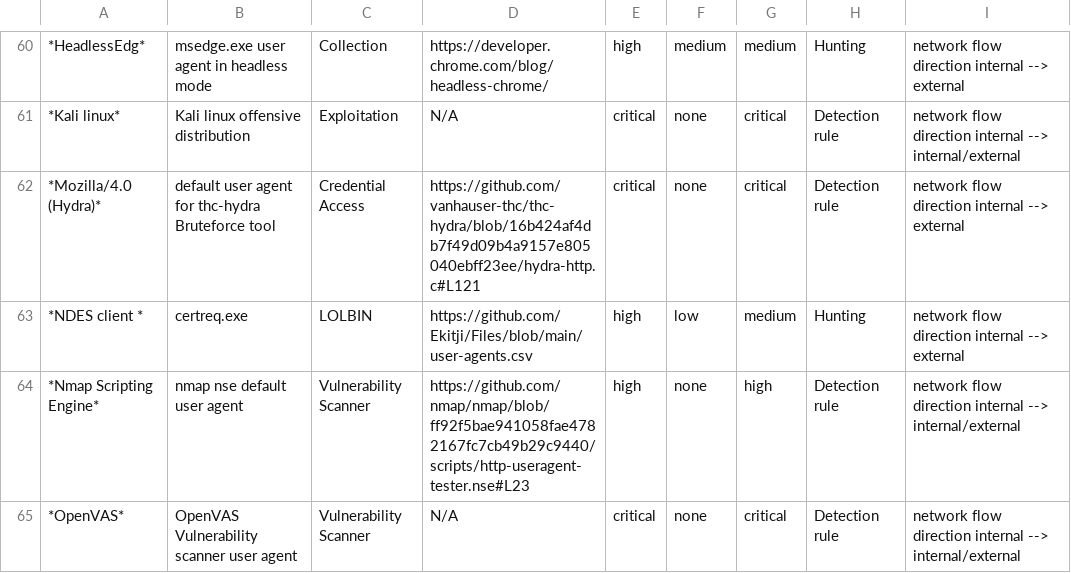
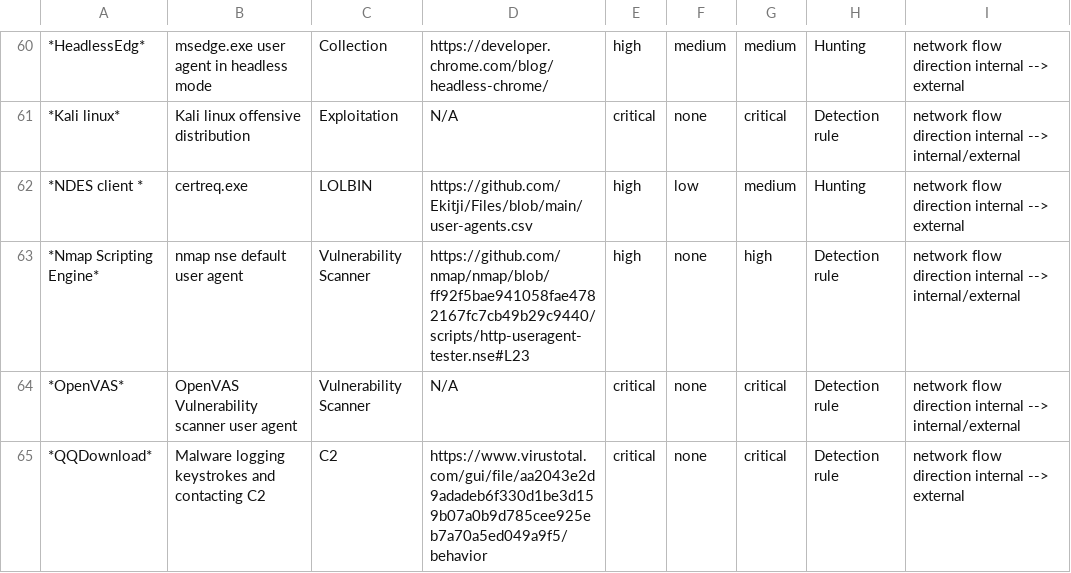
Before and after one commit to Rumburaq2/SusUserAgentsList, a CSV file: suspicious_http_user_agents_custom.csv, drawn as a sheet; only a part is shown, gaps mark what is left out; the shorter side is filled out with more unchanged rows; the diff names each change by its address in the sheet, - before the commit and + after, or states it on an @@ line.

Commit message:
Update suspicious_http_user_agents_custom.csv

```diff
--- a/suspicious_http_user_agents_custom.csv
+++ b/suspicious_http_user_agents_custom.csv
-row 62: *Mozilla/4.0 (Hydra)* | default user agent for thc-hydra Bruteforce tool | Credential Access | https://github.com/vanhauser-thc/thc-hydra/blob/16b424af4db7f49d09b4a9157e805040ebff23ee/hydra-http.c#L121 | critical | none | critical | Detection rule | network flow direction internal --> external
```
